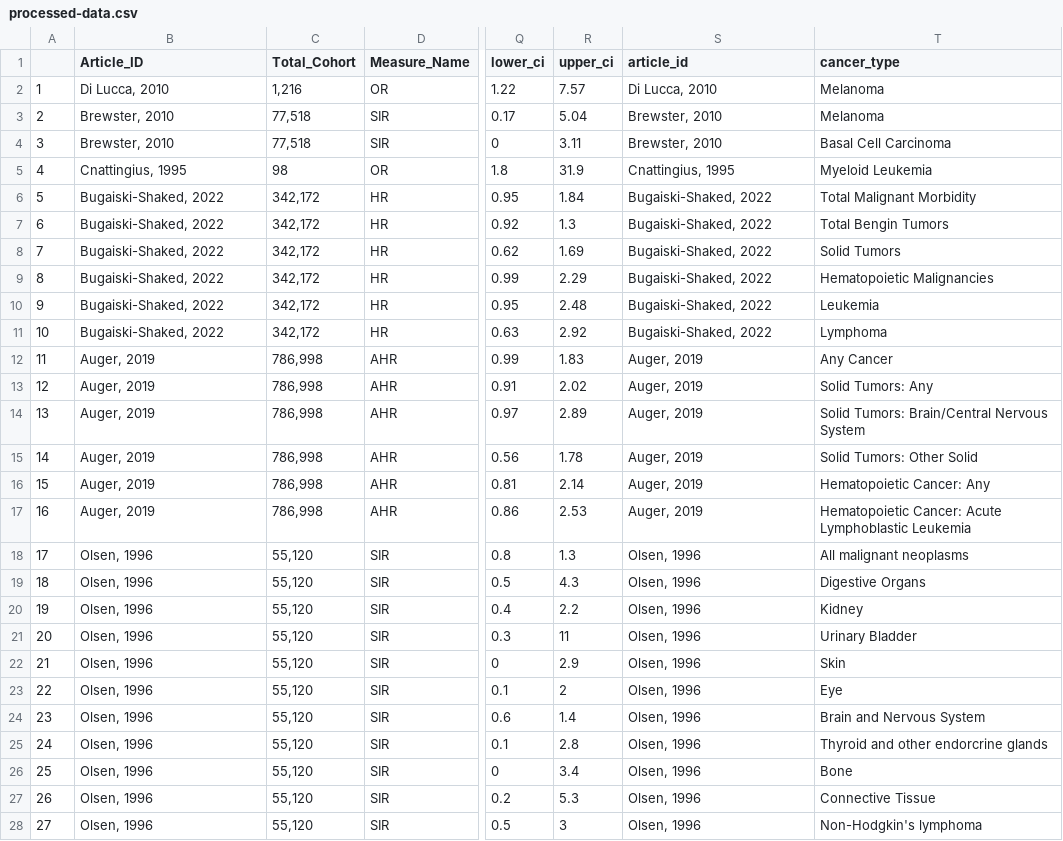
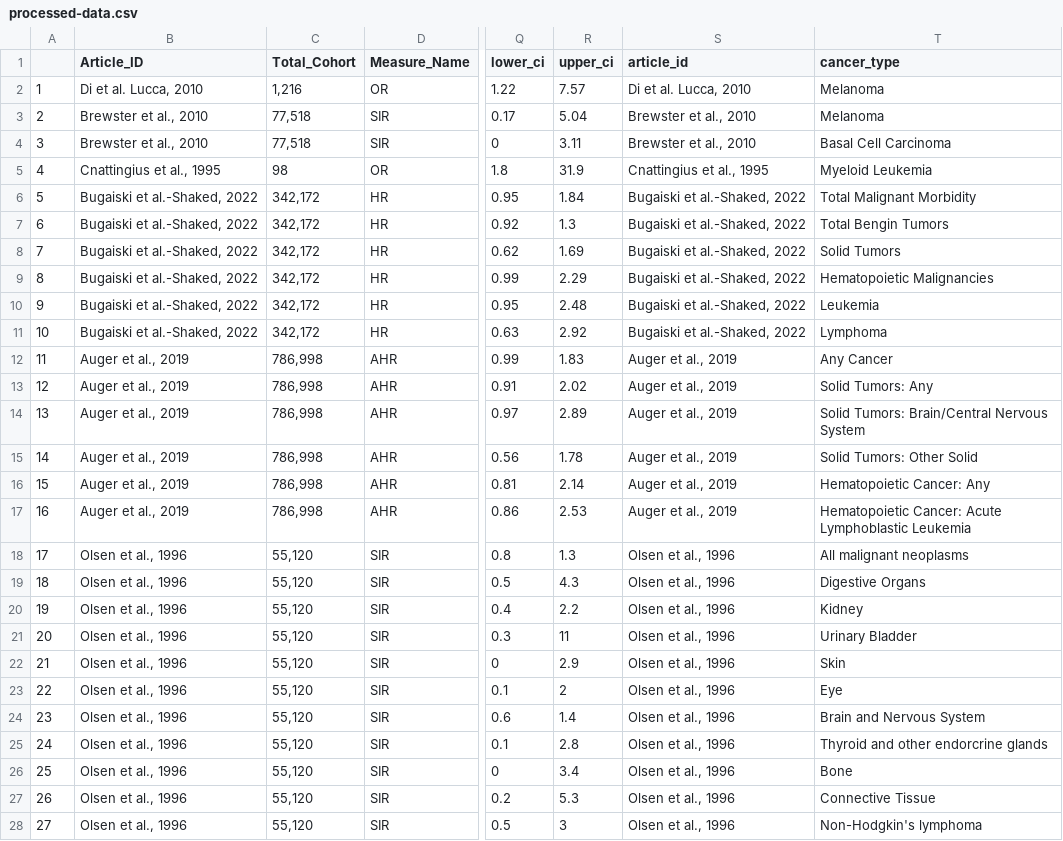
Before and after one commit to cymourad/maria-msc, a CSV file: processed-data.csv, drawn as a sheet; only a part is shown, gaps mark what is left out; the diff covers the shown part only; the diff names each change by its address in the sheet, - before the commit and + after, or states it on an @@ line.

```diff
--- a/processed-data.csv
+++ b/processed-data.csv
-B2 (Article_ID): Di Lucca, 2010
+B2 (Article_ID): Di et al. Lucca, 2010
-S2 (article_id): Di Lucca, 2010
+S2 (article_id): Di et al. Lucca, 2010
-B3:B4 (Article_ID): Brewster, 2010
+B3:B4 (Article_ID): Brewster et al., 2010
-S3:S4 (article_id): Brewster, 2010
+S3:S4 (article_id): Brewster et al., 2010
-B5 (Article_ID): Cnattingius, 1995
+B5 (Article_ID): Cnattingius et al., 1995
-S5 (article_id): Cnattingius, 1995
+S5 (article_id): Cnattingius et al., 1995
-B6:B11 (Article_ID): Bugaiski-Shaked, 2022
+B6:B11 (Article_ID): Bugaiski et al.-Shaked, 2022
-S6:S11 (article_id): Bugaiski-Shaked, 2022
+S6:S11 (article_id): Bugaiski et al.-Shaked, 2022
-B12:B17 (Article_ID): Auger, 2019
+B12:B17 (Article_ID): Auger et al., 2019
-S12:S17 (article_id): Auger, 2019
+S12:S17 (article_id): Auger et al., 2019
-B18:B28 (Article_ID): Olsen, 1996
+B18:B28 (Article_ID): Olsen et al., 1996
-S18:S28 (article_id): Olsen, 1996
+S18:S28 (article_id): Olsen et al., 1996
```
Also changed, not shown: 60 edited cells elsewhere in this file, studies-raw-data.csv, 2 other files.
